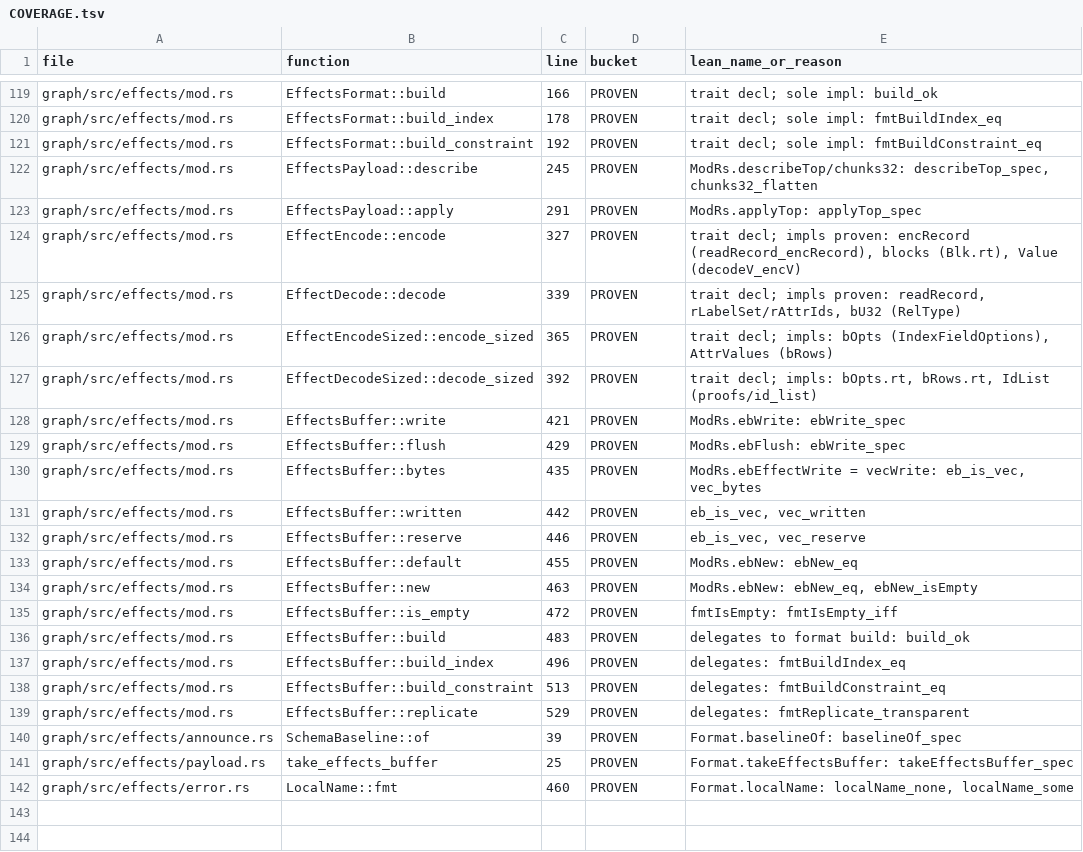
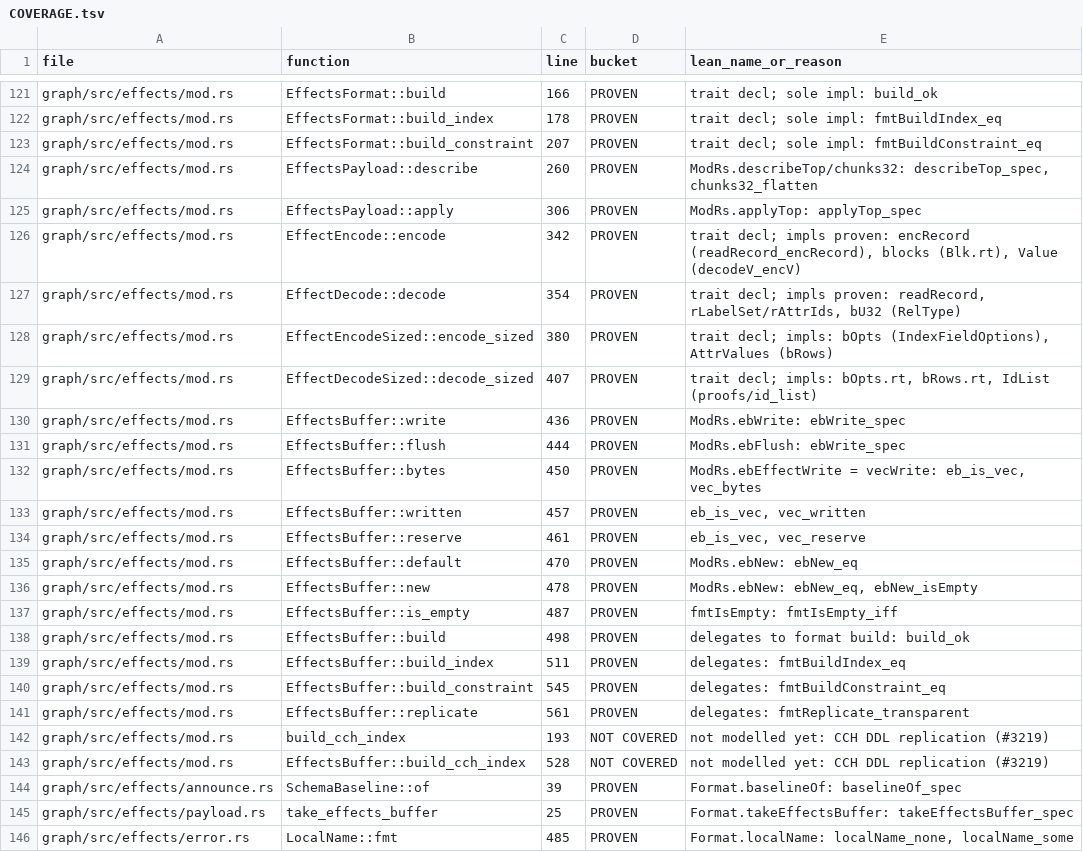
Before and after one commit to FalkorDB/FalkorDB, a TSV file: proofs/effects_codec/COVERAGE.tsv, drawn as a sheet; only a part is shown, gaps mark what is left out; the diff covers the shown part only.

```diff
--- a/proofs/effects_codec/COVERAGE.tsv
+++ b/proofs/effects_codec/COVERAGE.tsv
@@ -120,23 +122,25 @@ graph/src/effects/mod.rs	EffectsFormat::build	166	PROVEN	trait decl; sole impl:
 graph/src/effects/mod.rs	EffectsFormat::build_index	178	PROVEN	trait decl; sole impl: fmtBuildIndex_eq
-graph/src/effects/mod.rs	EffectsFormat::build_constraint	192	PROVEN	trait decl; sole impl: fmtBuildConstraint_eq
-graph/src/effects/mod.rs	EffectsPayload::describe	245	PROVEN	ModRs.describeTop/chunks32: describeTop_spec, chunks32_flatten
-graph/src/effects/mod.rs	EffectsPayload::apply	291	PROVEN	ModRs.applyTop: applyTop_spec
-graph/src/effects/mod.rs	EffectEncode::encode	327	PROVEN	trait decl; impls proven: encRecord (readRecord_encRecord), blocks (Blk.rt), Value (decodeV_encV)
-graph/src/effects/mod.rs	EffectDecode::decode	339	PROVEN	trait decl; impls proven: readRecord, rLabelSet/rAttrIds, bU32 (RelType)
-graph/src/effects/mod.rs	EffectEncodeSized::encode_sized	365	PROVEN	trait decl; impls: bOpts (IndexFieldOptions), AttrValues (bRows)
-graph/src/effects/mod.rs	EffectDecodeSized::decode_sized	392	PROVEN	trait decl; impls: bOpts.rt, bRows.rt, IdList (proofs/id_list)
-graph/src/effects/mod.rs	EffectsBuffer::write	421	PROVEN	ModRs.ebWrite: ebWrite_spec
-graph/src/effects/mod.rs	EffectsBuffer::flush	429	PROVEN	ModRs.ebFlush: ebWrite_spec
-graph/src/effects/mod.rs	EffectsBuffer::bytes	435	PROVEN	ModRs.ebEffectWrite = vecWrite: eb_is_vec, vec_bytes
-graph/src/effects/mod.rs	EffectsBuffer::written	442	PROVEN	eb_is_vec, vec_written
-graph/src/effects/mod.rs	EffectsBuffer::reserve	446	PROVEN	eb_is_vec, vec_reserve
-graph/src/effects/mod.rs	EffectsBuffer::default	455	PROVEN	ModRs.ebNew: ebNew_eq
-graph/src/effects/mod.rs	EffectsBuffer::new	463	PROVEN	ModRs.ebNew: ebNew_eq, ebNew_isEmpty
-graph/src/effects/mod.rs	EffectsBuffer::is_empty	472	PROVEN	fmtIsEmpty: fmtIsEmpty_iff
-graph/src/effects/mod.rs	EffectsBuffer::build	483	PROVEN	delegates to format build: build_ok
-graph/src/effects/mod.rs	EffectsBuffer::build_index	496	PROVEN	delegates: fmtBuildIndex_eq
-graph/src/effects/mod.rs	EffectsBuffer::build_constraint	513	PROVEN	delegates: fmtBuildConstraint_eq
-graph/src/effects/mod.rs	EffectsBuffer::replicate	529	PROVEN	delegates: fmtReplicate_transparent
+graph/src/effects/mod.rs	EffectsFormat::build_constraint	207	PROVEN	trait decl; sole impl: fmtBuildConstraint_eq
+graph/src/effects/mod.rs	EffectsPayload::describe	260	PROVEN	ModRs.describeTop/chunks32: describeTop_spec, chunks32_flatten
+graph/src/effects/mod.rs	EffectsPayload::apply	306	PROVEN	ModRs.applyTop: applyTop_spec
+graph/src/effects/mod.rs	EffectEncode::encode	342	PROVEN	trait decl; impls proven: encRecord (readRecord_encRecord), blocks (Blk.rt), Value (decodeV_encV)
+graph/src/effects/mod.rs	EffectDecode::decode	354	PROVEN	trait decl; impls proven: readRecord, rLabelSet/rAttrIds, bU32 (RelType)
+graph/src/effects/mod.rs	EffectEncodeSized::encode_sized	380	PROVEN	trait decl; impls: bOpts (IndexFieldOptions), AttrValues (bRows)
+graph/src/effects/mod.rs	EffectDecodeSized::decode_sized	407	PROVEN	trait decl; impls: bOpts.rt, bRows.rt, IdList (proofs/id_list)
+graph/src/effects/mod.rs	EffectsBuffer::write	436	PROVEN	ModRs.ebWrite: ebWrite_spec
+graph/src/effects/mod.rs	EffectsBuffer::flush	444	PROVEN	ModRs.ebFlush: ebWrite_spec
+graph/src/effects/mod.rs	EffectsBuffer::bytes	450	PROVEN	ModRs.ebEffectWrite = vecWrite: eb_is_vec, vec_bytes
+graph/src/effects/mod.rs	EffectsBuffer::written	457	PROVEN	eb_is_vec, vec_written
+graph/src/effects/mod.rs	EffectsBuffer::reserve	461	PROVEN	eb_is_vec, vec_reserve
+graph/src/effects/mod.rs	EffectsBuffer::default	470	PROVEN	ModRs.ebNew: ebNew_eq
+graph/src/effects/mod.rs	EffectsBuffer::new	478	PROVEN	ModRs.ebNew: ebNew_eq, ebNew_isEmpty
+graph/src/effects/mod.rs	EffectsBuffer::is_empty	487	PROVEN	fmtIsEmpty: fmtIsEmpty_iff
+graph/src/effects/mod.rs	EffectsBuffer::build	498	PROVEN	delegates to format build: build_ok
+graph/src/effects/mod.rs	EffectsBuffer::build_index	511	PROVEN	delegates: fmtBuildIndex_eq
+graph/src/effects/mod.rs	EffectsBuffer::build_constraint	545	PROVEN	delegates: fmtBuildConstraint_eq
+graph/src/effects/mod.rs	EffectsBuffer::replicate	561	PROVEN	delegates: fmtReplicate_transparent
+graph/src/effects/mod.rs	build_cch_index	193	NOT COVERED	not modelled yet: CCH DDL replication (#3219)
+graph/src/effects/mod.rs	EffectsBuffer::build_cch_index	528	NOT COVERED	not modelled yet: CCH DDL replication (#3219)
 graph/src/effects/announce.rs	SchemaBaseline::of	39	PROVEN	Format.baselineOf: baselineOf_spec
 graph/src/effects/payload.rs	take_effects_buffer	25	PROVEN	Format.takeEffectsBuffer: takeEffectsBuffer_spec
-graph/src/effects/error.rs	LocalName::fmt	460	PROVEN	Format.localName: localName_none, localName_some
+graph/src/effects/error.rs	LocalName::fmt	485	PROVEN	Format.localName: localName_none, localName_some
```
Also changed, not shown: 2 added rows and 35 edited cells elsewhere in this file, proofs/effects_emit_apply/COVERAGE.tsv, proofs/graph_persist/COVERAGE.tsv, 2 other files.
